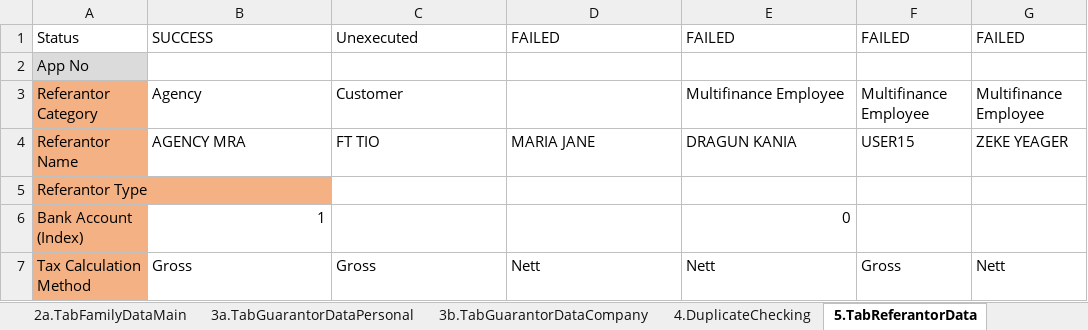
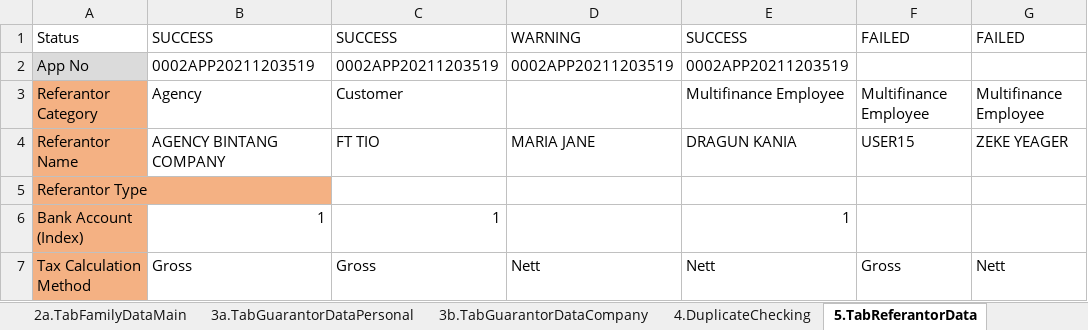
Before and after one commit to qcadins/DemoWorkflow, an Excel workbook: Excel/2. DataFile_NAP_CF4W.xlsx, sheet 5.TabReferantorData, drawn as a sheet; only a part is shown; values as stored, in another font and other column widths than the file's, no borders; the diff names each change by its address in the sheet, - before the commit and + after, or states it on an @@ line.

```diff
--- a/Excel/2. DataFile_NAP_CF4W.xlsx (sheet 5.TabReferantorData)
+++ b/Excel/2. DataFile_NAP_CF4W.xlsx (sheet 5.TabReferantorData)
-C1: Unexecuted
+C1: SUCCESS
-D1: FAILED
+D1: WARNING
-E1: FAILED
+E1: SUCCESS
-B2: (empty)
+B2: 0002APP20211203519
-C2: (empty)
+C2: 0002APP20211203519
-D2: (empty)
+D2: 0002APP20211203519
-E2: (empty)
+E2: 0002APP20211203519
-B4: AGENCY MRA
+B4: AGENCY BINTANG COMPANY
-C6: (empty)
+C6: 1
-E6: 0
+E6: 1
```
Also changed, not shown: sheet 8.TabInsuranceData, sheet 13.TabCommissionData, sheet 7a.Accessories, sheet 9.TabLifeInsuranceData, sheet 6.TabApplicationData, sheet 1.TabCustomerMainData, 10 more sheets, Excel/7. DataFile_NAP_CF4W_Company.xlsx.
